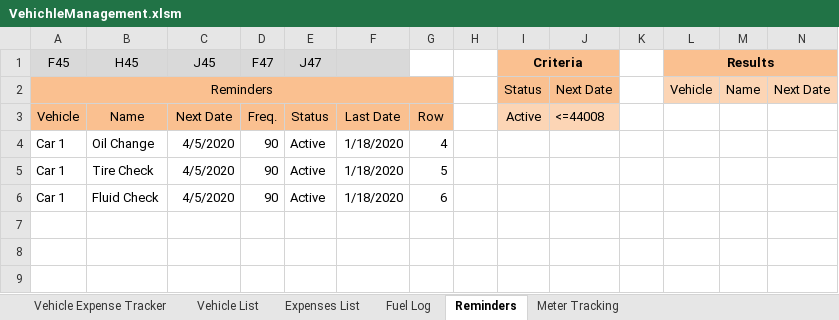
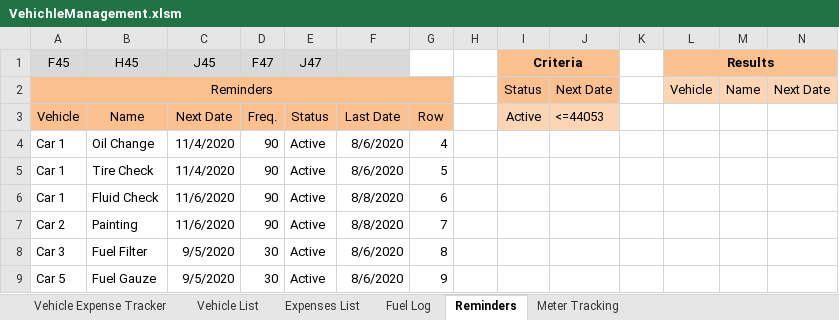
Before and after one commit to km123abca/ExcelProjects, an Excel workbook: Vehichle Management/VehichleManagement.xlsm, sheet Reminders, drawn as a sheet; only a part is shown; values as stored, in another font and other column widths than the file's, no borders; rows hold the shown columns only; the diff names each change by its address in the sheet, - before the commit and + after, or states it on an @@ line.

```diff
--- a/Vehichle Management/VehichleManagement.xlsm (sheet Reminders)
+++ b/Vehichle Management/VehichleManagement.xlsm (sheet Reminders)
-J3: <=44008
+J3: <=44053
-C4:C5 (J45): 4/5/2020
+C4:C5 (J45): 11/4/2020
-F4:F5: 1/18/2020
+F4:F5: 8/6/2020
-C6 (J45): 4/5/2020
+C6 (J45): 11/6/2020
-F6: 1/18/2020
+F6: 8/8/2020
+row 7: Car 2 | Painting | 11/6/2020 | 90 | Active | 8/8/2020 | 7
+row 8: Car 3 | Fuel Filter | 9/5/2020 | 30 | Active | 8/6/2020 | 8
+row 9: Car 5 | Fuel Gauze | 9/5/2020 | 30 | Active | 8/6/2020 | 9
```
Also changed, not shown: sheet Fuel Log, sheet Expenses List, sheet Vehicle Expense Tracker, sheet Vehicle List, sheet Meter Tracking, formulas that keep their value, hidden cells, charts or pictures, 12 other files.
